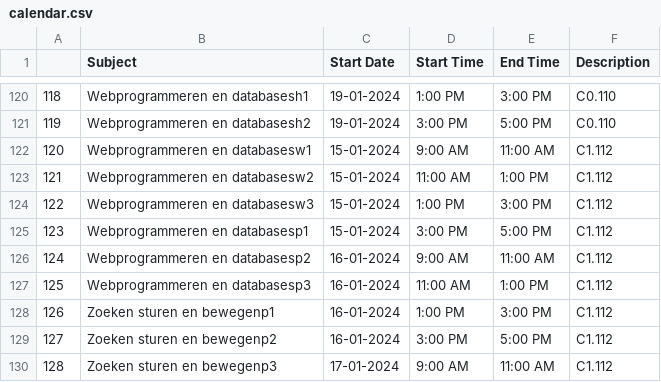
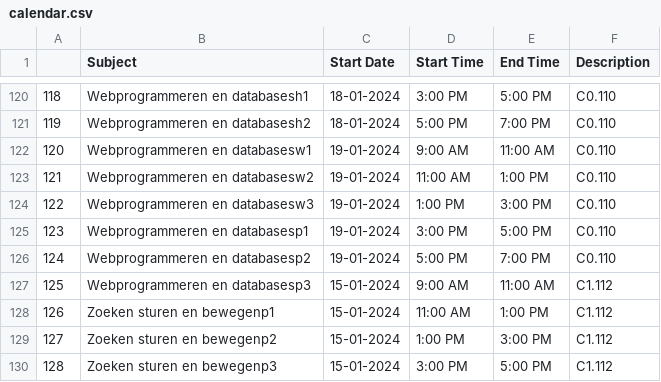
Before and after one commit to VVoetz/WSV, a CSV file: code/visualisation/calendar_csv/calendar.csv, drawn as a sheet; only a part is shown, gaps mark what is left out; the diff covers the shown part only.

```diff
--- a/code/visualisation/calendar_csv/calendar.csv
+++ b/code/visualisation/calendar_csv/calendar.csv
@@ -120,11 +120,11 @@
-118,Webprogrammeren en databasesh1,19-01-2024,1:00 PM,3:00 PM,C0.110
-119,Webprogrammeren en databasesh2,19-01-2024,3:00 PM,5:00 PM,C0.110
-120,Webprogrammeren en databasesw1,15-01-2024,9:00 AM,11:00 AM,C1.112
-121,Webprogrammeren en databasesw2,15-01-2024,11:00 AM,1:00 PM,C1.112
-122,Webprogrammeren en databasesw3,15-01-2024,1:00 PM,3:00 PM,C1.112
-123,Webprogrammeren en databasesp1,15-01-2024,3:00 PM,5:00 PM,C1.112
-124,Webprogrammeren en databasesp2,16-01-2024,9:00 AM,11:00 AM,C1.112
-125,Webprogrammeren en databasesp3,16-01-2024,11:00 AM,1:00 PM,C1.112
-126,Zoeken sturen en bewegenp1,16-01-2024,1:00 PM,3:00 PM,C1.112
-127,Zoeken sturen en bewegenp2,16-01-2024,3:00 PM,5:00 PM,C1.112
-128,Zoeken sturen en bewegenp3,17-01-2024,9:00 AM,11:00 AM,C1.112
+118,Webprogrammeren en databasesh1,18-01-2024,3:00 PM,5:00 PM,C0.110
+119,Webprogrammeren en databasesh2,18-01-2024,5:00 PM,7:00 PM,C0.110
+120,Webprogrammeren en databasesw1,19-01-2024,9:00 AM,11:00 AM,C0.110
+121,Webprogrammeren en databasesw2,19-01-2024,11:00 AM,1:00 PM,C0.110
+122,Webprogrammeren en databasesw3,19-01-2024,1:00 PM,3:00 PM,C0.110
+123,Webprogrammeren en databasesp1,19-01-2024,3:00 PM,5:00 PM,C0.110
+124,Webprogrammeren en databasesp2,19-01-2024,5:00 PM,7:00 PM,C0.110
+125,Webprogrammeren en databasesp3,15-01-2024,9:00 AM,11:00 AM,C1.112
+126,Zoeken sturen en bewegenp1,15-01-2024,11:00 AM,1:00 PM,C1.112
+127,Zoeken sturen en bewegenp2,15-01-2024,1:00 PM,3:00 PM,C1.112
+128,Zoeken sturen en bewegenp3,15-01-2024,3:00 PM,5:00 PM,C1.112
```
Also changed, not shown: 36 edited cells elsewhere in this file, code/visualisation/calendar_csv/test.csv, 1 other file.
